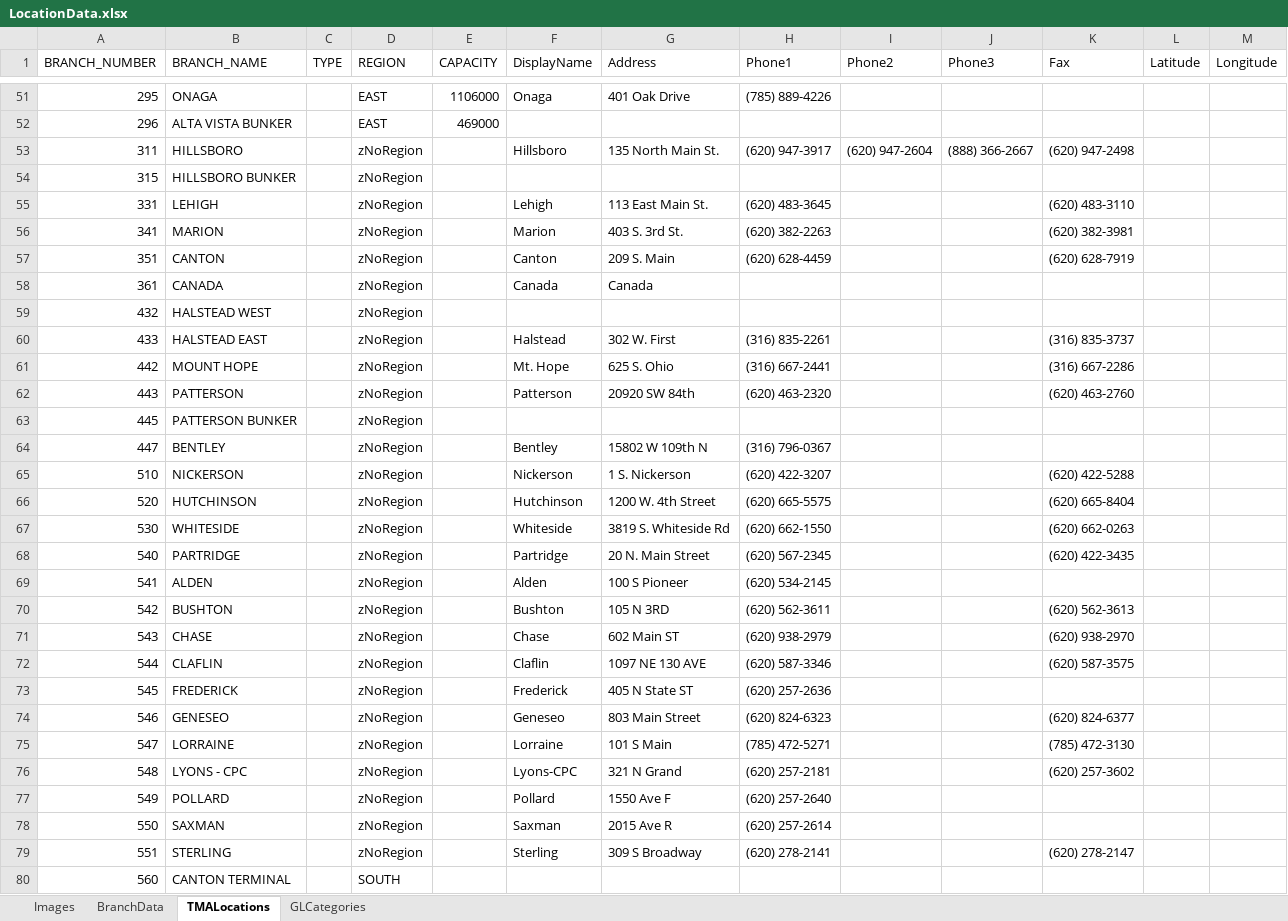
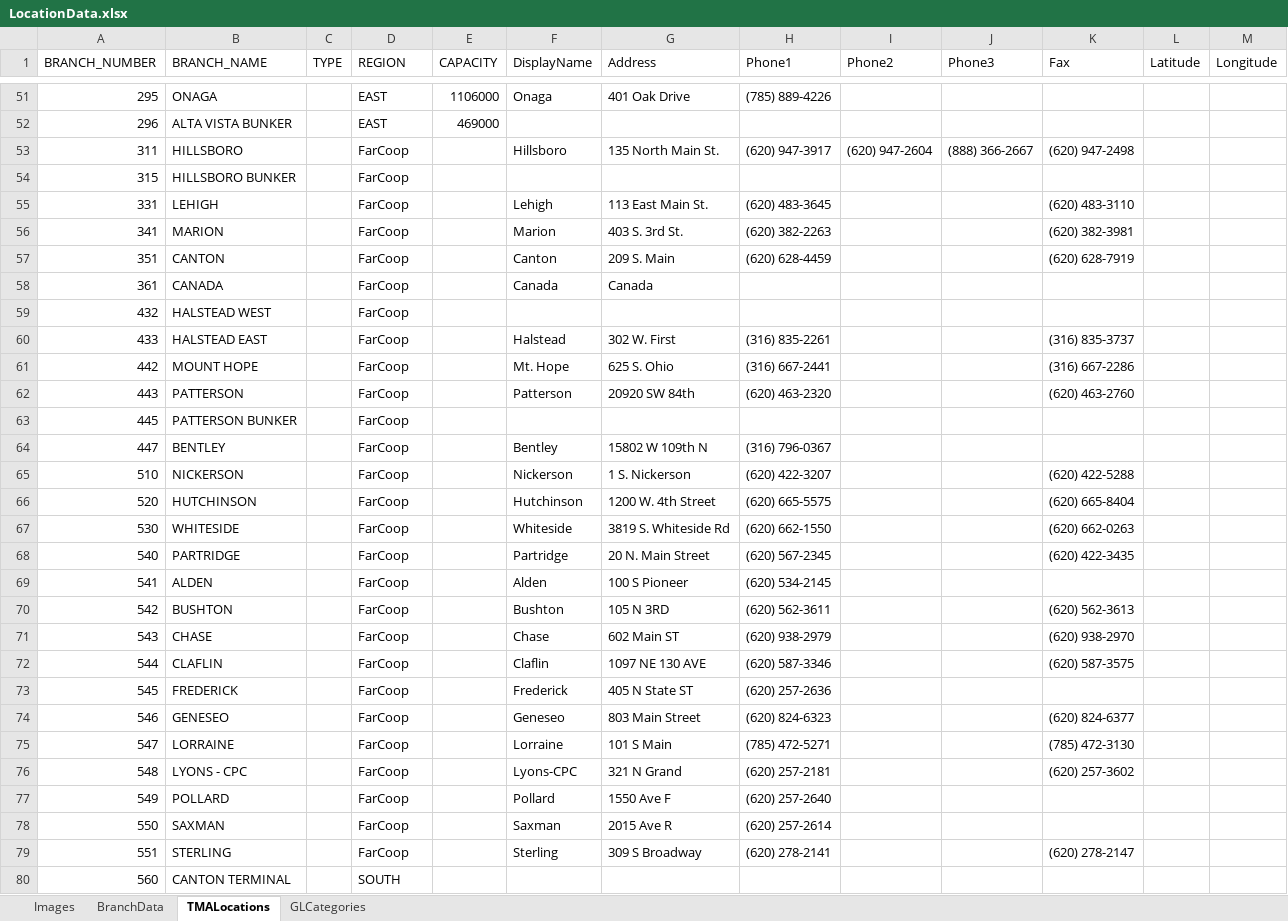
Before and after one commit to mandielyons/logi-dashboard, an Excel workbook: UploadedFiles/LocationData.xlsx, sheet TMALocations, drawn as a sheet; only a part is shown, gaps mark what is left out; values as stored, in another font and other column widths than the file's, no borders; table styles not drawn; the diff covers the shown part only; the diff names each change by its address in the sheet, - before the commit and + after, or states it on an @@ line.

Commit message:
Branch Dashboard changes

```diff
--- a/UploadedFiles/LocationData.xlsx (sheet TMALocations)
+++ b/UploadedFiles/LocationData.xlsx (sheet TMALocations)
-D53:D79 (REGION): zNoRegion
+D53:D79 (REGION): FarCoop
```
Also changed, not shown: 9 edited cells elsewhere in this sheet, 2 other files.
